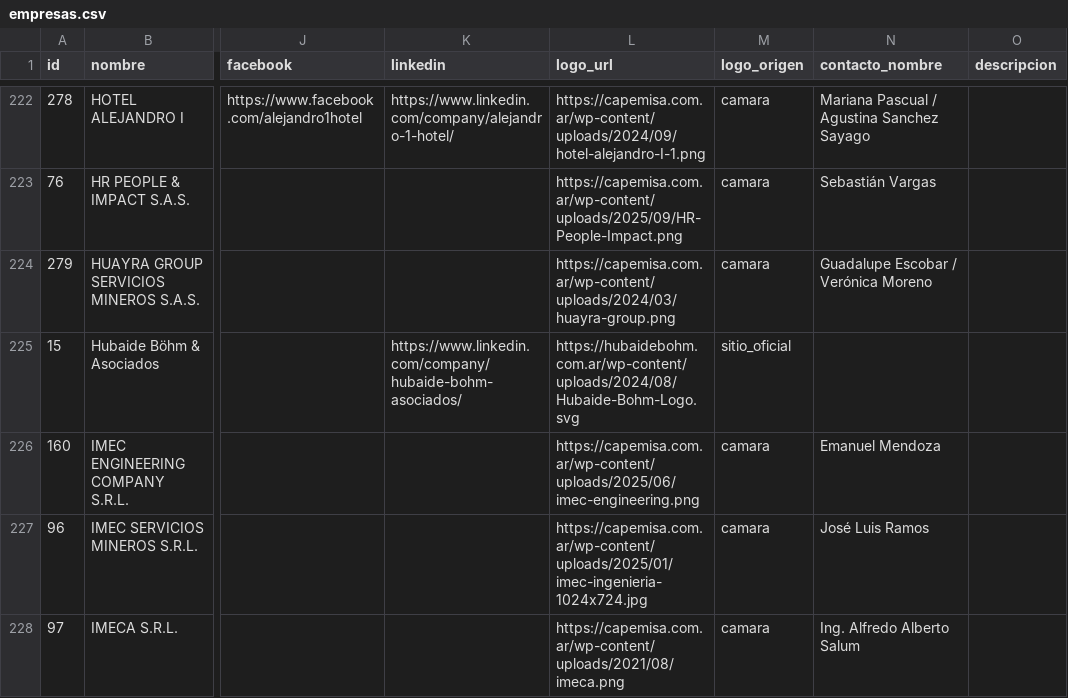
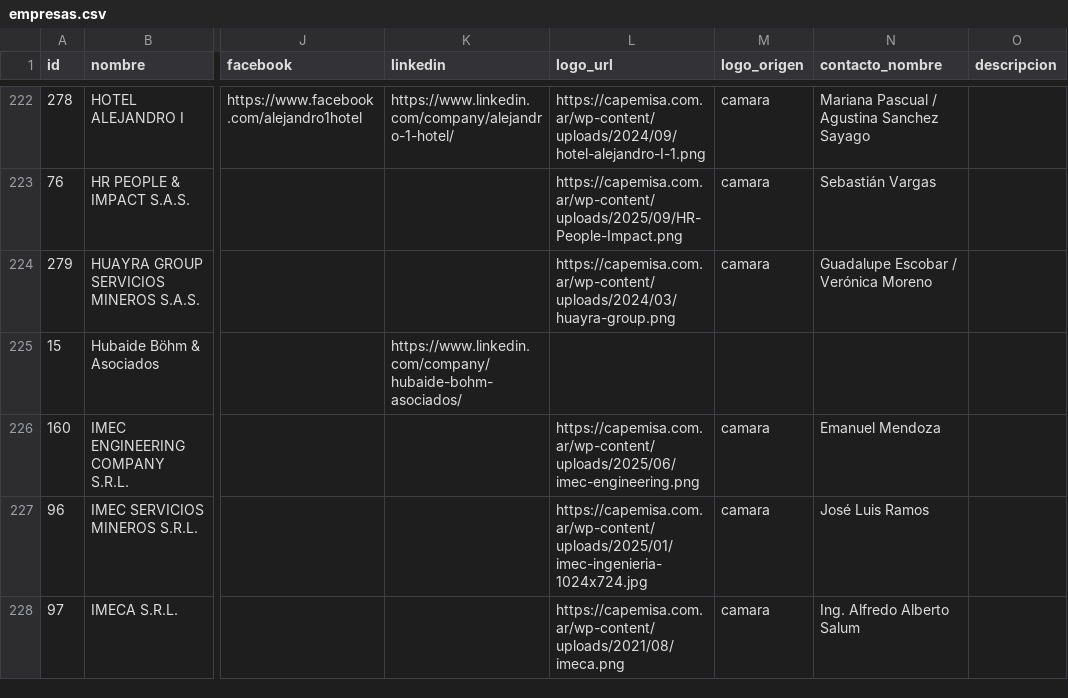
Before and after one commit to joaqu-coder/directorio-minero-salta, a CSV file: data/empresas.csv, drawn as a sheet; only a part is shown, gaps mark what is left out; the diff names each change by its address in the sheet, - before the commit and + after, or states it on an @@ line.

```diff
--- a/data/empresas.csv
+++ b/data/empresas.csv
-L225 (logo_url): https://hubaidebohm.com.ar/wp-content/uploads/2024/08/Hubaide-Bohm-Logo.svg
+L225 (logo_url): (empty)
-M225 (logo_origen): sitio_oficial
+M225 (logo_origen): (empty)
```
Also changed, not shown: 3 other files.
